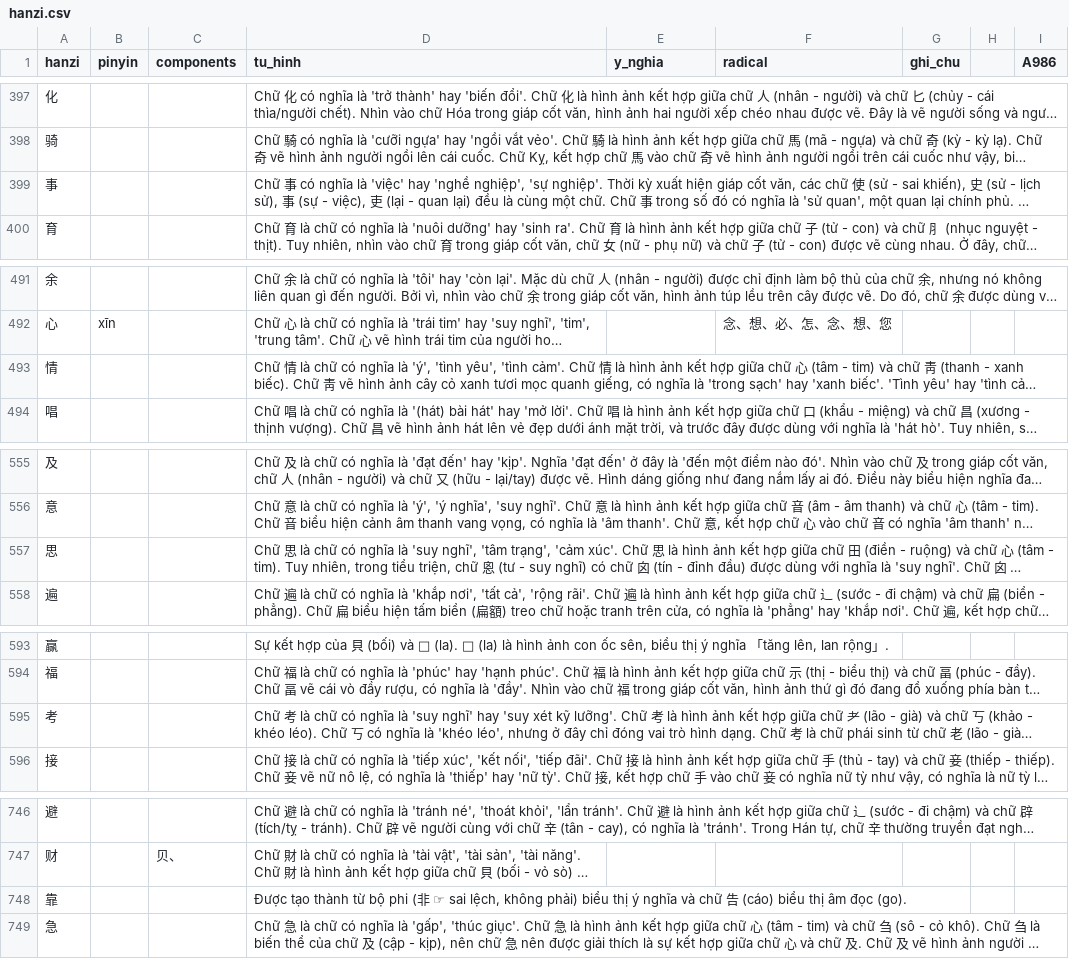
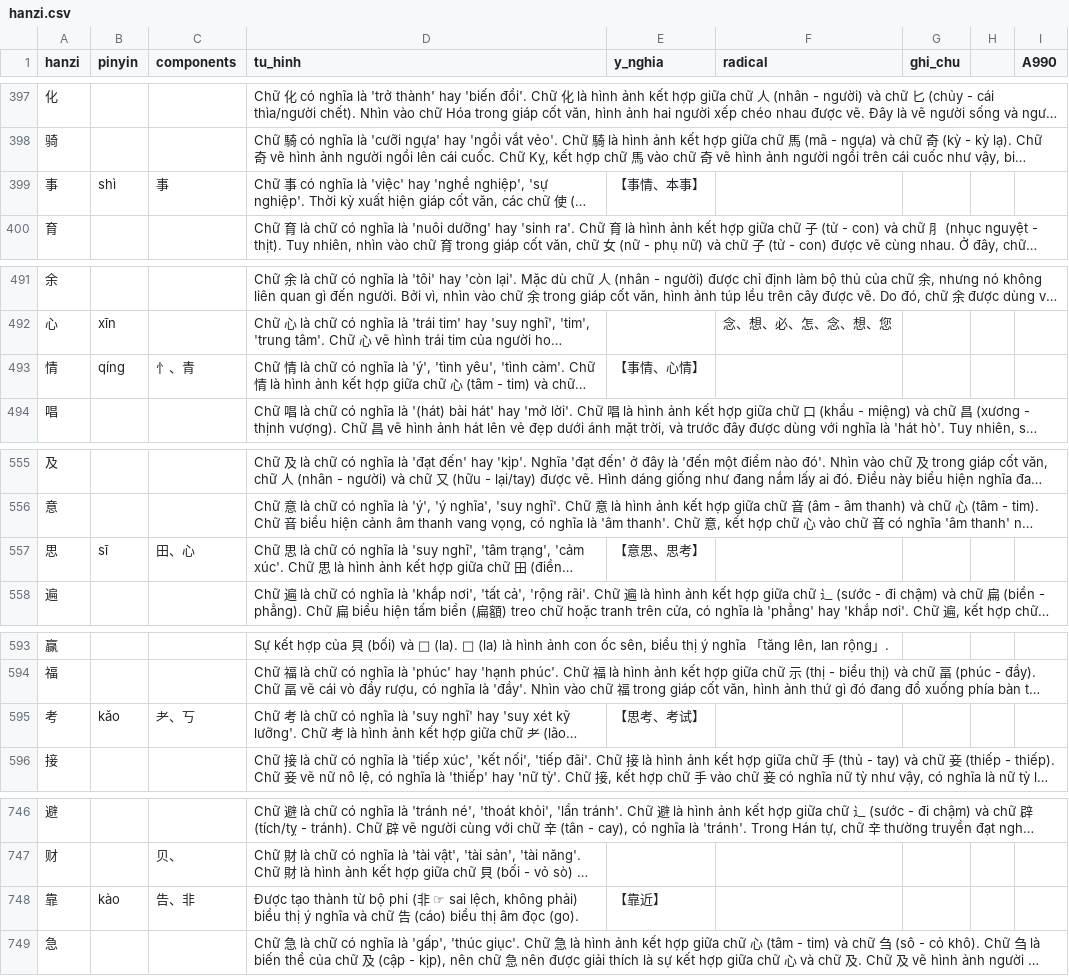
Before and after one commit to idmchinese/idmchinese.github.io, a CSV file: assets/hanzi/hanzi.csv, drawn as a sheet; only a part is shown, gaps mark what is left out; long unchanged cells end in …; the diff covers the shown part only; the diff names each change by its address in the sheet, - before the commit and + after, or states it on an @@ line.

```diff
--- a/assets/hanzi/hanzi.csv
+++ b/assets/hanzi/hanzi.csv
-I1: A986
+I1: A990
-B399 (pinyin): (empty)
+B399 (pinyin): shì
-C399 (components): (empty)
+C399 (components): 事
-E399 (y_nghia): (empty)
+E399 (y_nghia): 【事情、本事】
-B493 (pinyin): (empty)
+B493 (pinyin): qíng
-C493 (components): (empty)
+C493 (components): ⺖、青
-E493 (y_nghia): (empty)
+E493 (y_nghia): 【事情、心情】
-B557 (pinyin): (empty)
+B557 (pinyin): sī
-C557 (components): (empty)
+C557 (components): 田、心
-E557 (y_nghia): (empty)
+E557 (y_nghia): 【意思、思考】
-B595 (pinyin): (empty)
+B595 (pinyin): kǎo
-C595 (components): (empty)
+C595 (components): 耂、丂
-E595 (y_nghia): (empty)
+E595 (y_nghia): 【思考、考试】
-B748 (pinyin): (empty)
+B748 (pinyin): kào
-C748 (components): (empty)
+C748 (components): 告、非
-E748 (y_nghia): (empty)
+E748 (y_nghia): 【靠近】
```
Also changed, not shown: 4 added rows and 15 edited cells elsewhere in this file.
